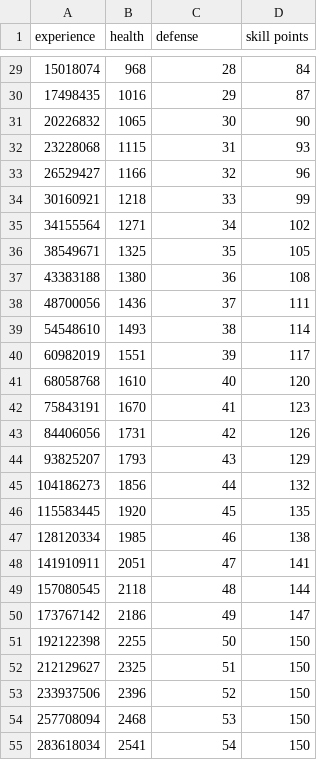
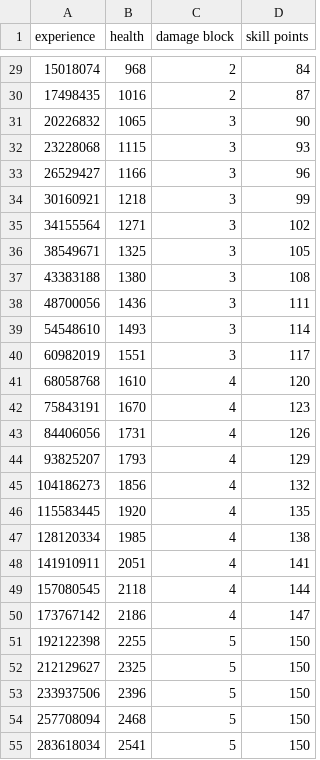
Before and after one commit to jazztickets/emptyclip, a TSV file: working/tables/levels.tsv, drawn as a sheet; only a part is shown, gaps mark what is left out; the diff covers the shown part only.

```diff
--- a/working/tables/levels.tsv
+++ b/working/tables/levels.tsv
@@ -1 +1 @@
-experience	health	defense	skill points
+experience	health	damage block	skill points
@@ -29,27 +29,27 @@ experience	health	defense	skill points
-15018074	968	28	84
-17498435	1016	29	87
-20226832	1065	30	90
-23228068	1115	31	93
-26529427	1166	32	96
-30160921	1218	33	99
-34155564	1271	34	102
-38549671	1325	35	105
-43383188	1380	36	108
-48700056	1436	37	111
-54548610	1493	38	114
-60982019	1551	39	117
-68058768	1610	40	120
-75843191	1670	41	123
-84406056	1731	42	126
-93825207	1793	43	129
-104186273	1856	44	132
-115583445	1920	45	135
-128120334	1985	46	138
-141910911	2051	47	141
-157080545	2118	48	144
-173767142	2186	49	147
-192122398	2255	50	150
-212129627	2325	51	150
-233937506	2396	52	150
-257708094	2468	53	150
-283618034	2541	54	150
+15018074	968	2	84
+17498435	1016	2	87
+20226832	1065	3	90
+23228068	1115	3	93
+26529427	1166	3	96
+30160921	1218	3	99
+34155564	1271	3	102
+38549671	1325	3	105
+43383188	1380	3	108
+48700056	1436	3	111
+54548610	1493	3	114
+60982019	1551	3	117
+68058768	1610	4	120
+75843191	1670	4	123
+84406056	1731	4	126
+93825207	1793	4	129
+104186273	1856	4	132
+115583445	1920	4	135
+128120334	1985	4	138
+141910911	2051	4	141
+157080545	2118	4	144
+173767142	2186	4	147
+192122398	2255	5	150
+212129627	2325	5	150
+233937506	2396	5	150
+257708094	2468	5	150
+283618034	2541	5	150
```
Also changed, not shown: 73 edited cells elsewhere in this file, working/tables/skills.tsv, working/tables/ui/labels.tsv, 18 other files.
